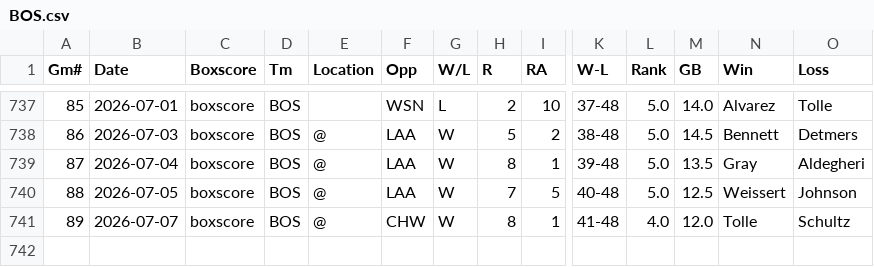
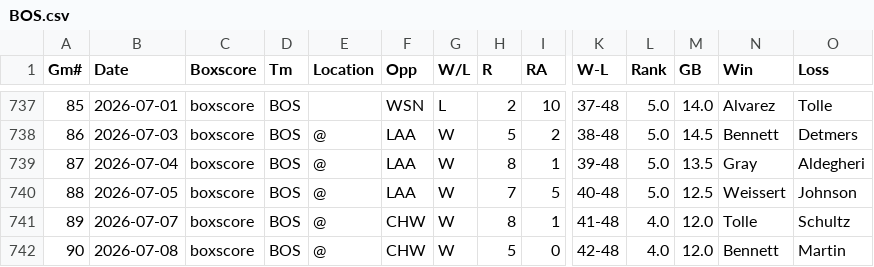
Before and after one commit to ironmanics/mlb-data, a CSV file: data/gamelogs/BOS.csv, drawn as a sheet; only a part is shown, gaps mark what is left out; rows hold the shown columns only; the diff names each change by its address in the sheet, - before the commit and + after, or states it on an @@ line.

Commit message:
Add 1 game(s) for BOS — 2026-07-09

```diff
--- a/data/gamelogs/BOS.csv
+++ b/data/gamelogs/BOS.csv
+row 742: 90 | 2026-07-08 | boxscore | BOS | @ | CHW | W | 5 | 0 | 42-48 | 4.0 | 12.0 | Bennett | Martin
```
